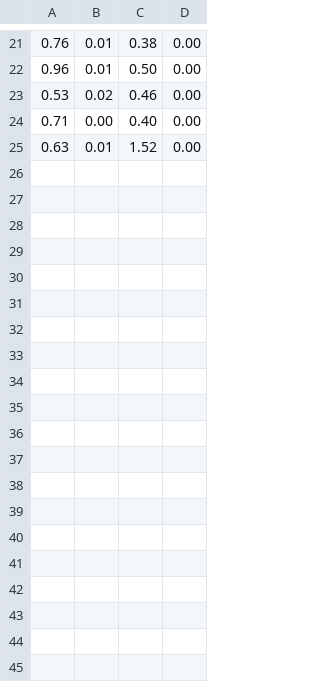
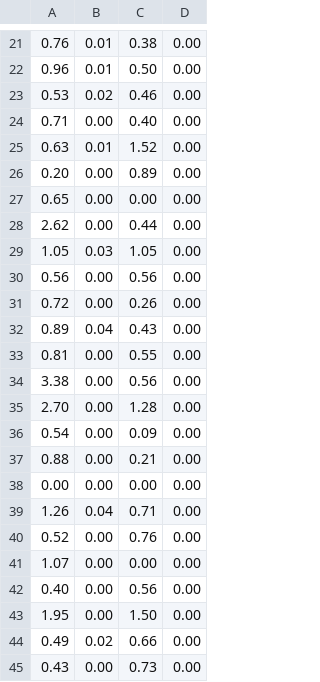
Before and after one commit to AndresGutierrez01/GenreSortingSystem, a CSV file: Data/wordratios.csv, drawn as a sheet; only a part is shown, gaps mark what is left out; the diff covers the shown part only; the diff names each change by its address in the sheet, - before the commit and + after, or states it on an @@ line.

```diff
--- a/Data/wordratios.csv
+++ b/Data/wordratios.csv
+row 26: 0.20 | 0.00 | 0.89 | 0.00
+row 27: 0.65 | 0.00 | 0.00 | 0.00
+row 28: 2.62 | 0.00 | 0.44 | 0.00
+row 29: 1.05 | 0.03 | 1.05 | 0.00
+row 30: 0.56 | 0.00 | 0.56 | 0.00
+row 31: 0.72 | 0.00 | 0.26 | 0.00
+row 32: 0.89 | 0.04 | 0.43 | 0.00
+row 33: 0.81 | 0.00 | 0.55 | 0.00
+row 34: 3.38 | 0.00 | 0.56 | 0.00
+row 35: 2.70 | 0.00 | 1.28 | 0.00
+row 36: 0.54 | 0.00 | 0.09 | 0.00
+row 37: 0.88 | 0.00 | 0.21 | 0.00
+row 38: 0.00 | 0.00 | 0.00 | 0.00
+row 39: 1.26 | 0.04 | 0.71 | 0.00
+row 40: 0.52 | 0.00 | 0.76 | 0.00
+row 41: 1.07 | 0.00 | 0.00 | 0.00
+row 42: 0.40 | 0.00 | 0.56 | 0.00
+row 43: 1.95 | 0.00 | 1.50 | 0.00
+row 44: 0.49 | 0.02 | 0.66 | 0.00
+row 45: 0.43 | 0.00 | 0.73 | 0.00
```
Also changed, not shown: 27 added rows elsewhere in this file, Data/wordfreqs.csv, 26 other files.
